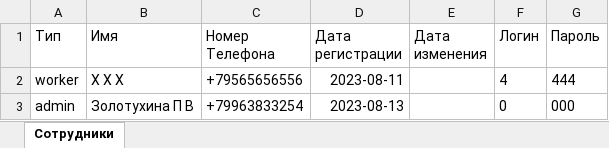
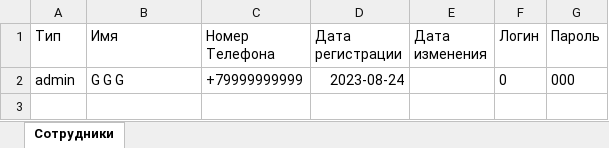
Before and after one commit to pococonut/InternshipBot, an Excel workbook: Summer_practice/files/Сотрудники.xlsx, sheet Сотрудники, drawn as a sheet; values as stored, in another font and other column widths than the file's, no borders; removed rows and columns are numbered as before the commit, all else as after; the diff names each change by its address in the sheet, - before the commit and + after, or states it on an @@ line.

```diff
--- a/Summer_practice/files/Сотрудники.xlsx (sheet Сотрудники)
+++ b/Summer_practice/files/Сотрудники.xlsx (sheet Сотрудники)
-row 2: worker | Х Х Х | +79565656556 | 2023-08-11 |  | 4 | 444
-B2 (Имя): Золотухина П В
+B2 (Имя): G G G
-C2 (Номер Телефона): +79963833254
+C2 (Номер Телефона): +79999999999
-D2 (Дата регистрации): 2023-08-13
+D2 (Дата регистрации): 2023-08-24
```
Also changed, not shown: Summer_practice/files/Добавленные аккаунты.xlsx, Summer_practice/files/Задачи.xlsx, 12 other files.
